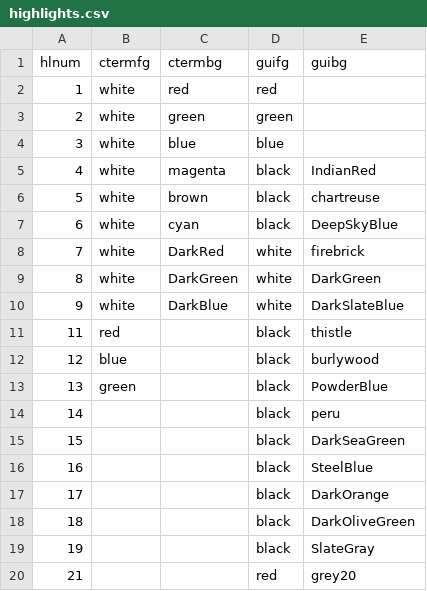
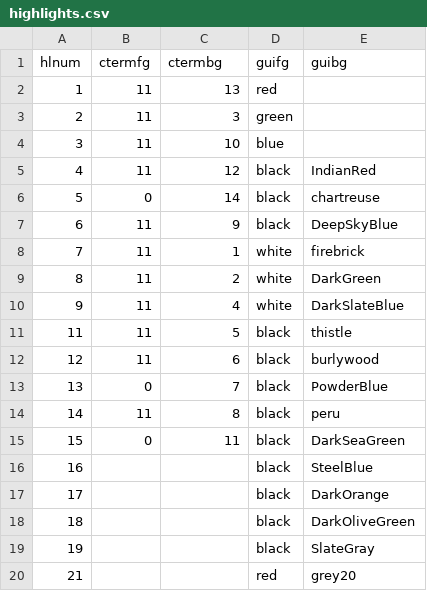
Before and after one commit to zachyu1010/zSpf13, a CSV file: plugin/highlights.csv, drawn as a sheet; only a part is shown.

```diff
--- a/plugin/highlights.csv
+++ b/plugin/highlights.csv
@@ -1,16 +1,16 @@
 hlnum,ctermfg,ctermbg,guifg,guibg
-1,white,red,red,
-2,white,green,green,
-3,white,blue,blue,
-4,white,magenta,black,IndianRed
-5,white,brown,black,chartreuse
-6,white,cyan,black,DeepSkyBlue
-7,white,DarkRed,white,firebrick
-8,white,DarkGreen,white,DarkGreen
-9,white,DarkBlue,white,DarkSlateBlue
-11,red,,black,thistle
-12,blue,,black,burlywood
-13,green,,black,PowderBlue
-14,,,black,peru
-15,,,black,DarkSeaGreen
+1,11,13,red,
+2,11,3,green,
+3,11,10,blue,
+4,11,12,black,IndianRed
+5,0,14,black,chartreuse
+6,11,9,black,DeepSkyBlue
+7,11,1,white,firebrick
+8,11,2,white,DarkGreen
+9,11,4,white,DarkSlateBlue
+11,11,5,black,thistle
+12,11,6,black,burlywood
+13,0,7,black,PowderBlue
+14,11,8,black,peru
+15,0,11,black,DarkSeaGreen
 16,,,black,SteelBlue
```
Also changed, not shown: 3 other files.
